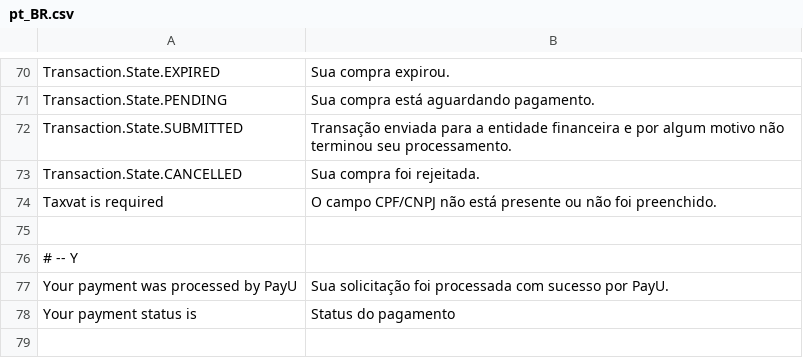
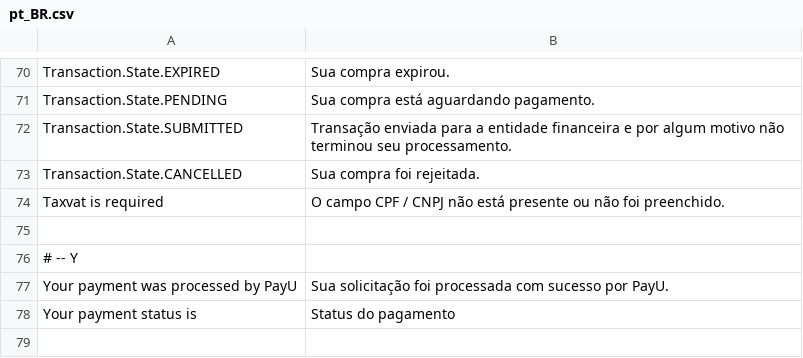
Before and after one commit to lmarquine/module-dholi-payu-mirror, a CSV file: src/module-dholi-payu/i18n/pt_BR.csv, drawn as a sheet; only a part is shown, gaps mark what is left out.

```diff
--- a/src/module-dholi-payu/i18n/pt_BR.csv
+++ b/src/module-dholi-payu/i18n/pt_BR.csv
@@ -73,3 +73,3 @@
 "Transaction.State.CANCELLED","Sua compra foi rejeitada."
-"Taxvat is required","O campo CPF/CNPJ não está presente ou não foi preenchido."
+"Taxvat is required","O campo CPF / CNPJ não está presente ou não foi preenchido."
 
```
Also changed, not shown: 2 other files.
